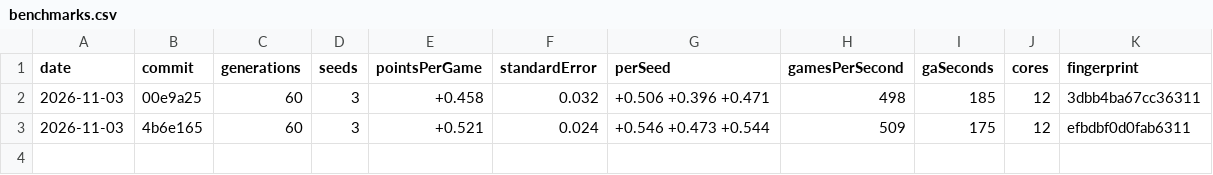
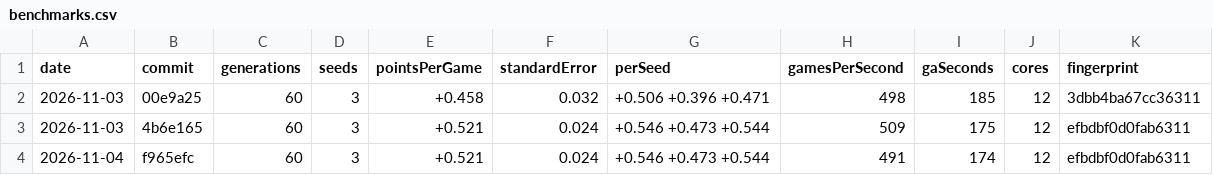
Before and after one commit to podypodpod/Ga-mmon, a CSV file: benchmarks.csv, drawn as a sheet.

Commit message:
Record the benchmark row for the run stats, on 86defde

```diff
--- a/benchmarks.csv
+++ b/benchmarks.csv
@@ -3 +3,2 @@ date,commit,generations,seeds,pointsPerGame,standardError,perSeed,gamesPerSecond
 2026-11-03,4b6e165,60,3,+0.521,0.024,+0.546 +0.473 +0.544,509,175,12,efbdbf0d0fab6311
+2026-11-04,f965efc,60,3,+0.521,0.024,+0.546 +0.473 +0.544,491,174,12,efbdbf0d0fab6311
```
